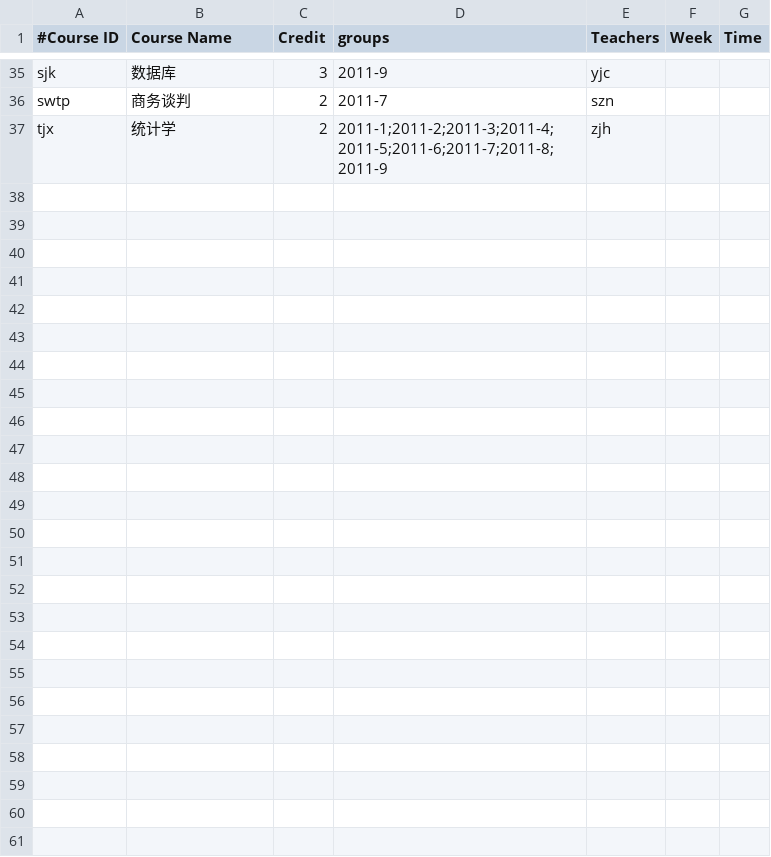
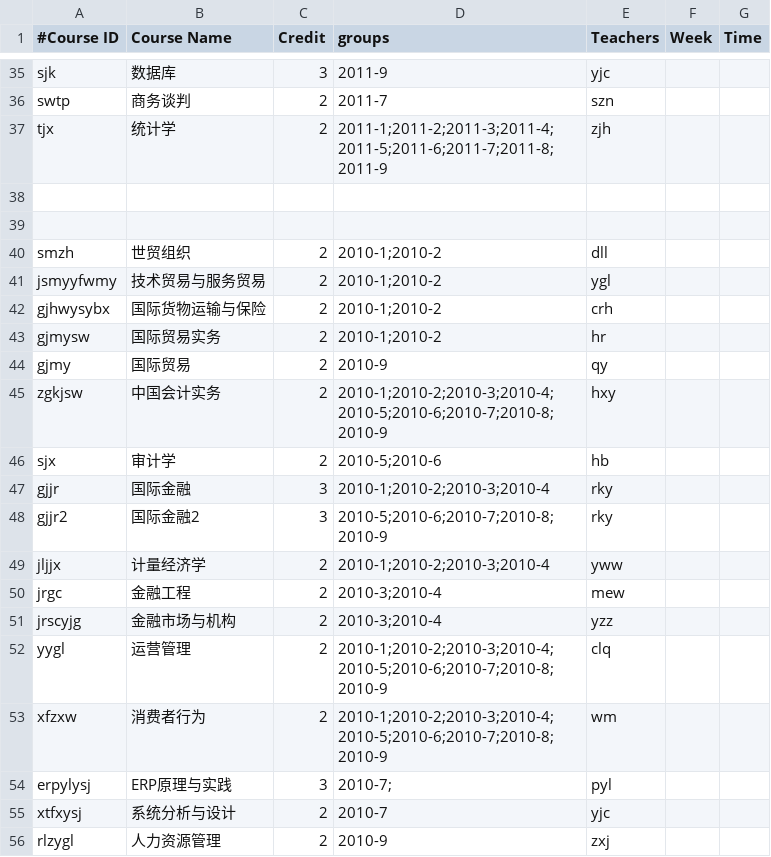
Before and after one commit to lijunsong/course-table-genertor, a CSV file: test-case/2012-2013.csv, drawn as a sheet; only a part is shown, gaps mark what is left out; the diff covers the shown part only; the diff names each change by its address in the sheet, - before the commit and + after, or states it on an @@ line.

Commit message:
sort table before generating HTML; add 30 classes' courses

```diff
--- a/test-case/2012-2013.csv
+++ b/test-case/2012-2013.csv
+row 38: (empty)
+row 39: (empty)
+row 40: smzh | 世贸组织 | 2 | 2010-1;2010-2 | dll
+row 41: jsmyyfwmy | 技术贸易与服务贸易 | 2 | 2010-1;2010-2 | ygl
+row 42: gjhwysybx | 国际货物运输与保险 | 2 | 2010-1;2010-2 | crh
+row 43: gjmysw | 国际贸易实务 | 2 | 2010-1;2010-2 | hr
+row 44: gjmy | 国际贸易 | 2 | 2010-9 | qy
+row 45: zgkjsw | 中国会计实务 | 2 | 2010-1;2010-2;2010-3;2010-4;2010-5;2010-6;2010-7;2010-8;2010-9 | hxy
+row 46: sjx | 审计学 | 2 | 2010-5;2010-6 | hb
+row 47: gjjr | 国际金融 | 3 | 2010-1;2010-2;2010-3;2010-4 | rky
+row 48: gjjr2 | 国际金融2 | 3 | 2010-5;2010-6;2010-7;2010-8;2010-9 | rky
+row 49: jljjx | 计量经济学 | 2 | 2010-1;2010-2;2010-3;2010-4 | yww
+row 50: jrgc | 金融工程 | 2 | 2010-3;2010-4 | mew
+row 51: jrscyjg | 金融市场与机构 | 2 | 2010-3;2010-4 | yzz
+row 52: yygl | 运营管理 | 2 | 2010-1;2010-2;2010-3;2010-4;2010-5;2010-6;2010-7;2010-8;2010-9 | clq
+row 53: xfzxw | 消费者行为 | 2 | 2010-1;2010-2;2010-3;2010-4;2010-5;2010-6;2010-7;2010-8;2010-9 | wm
+row 54: erpylysj | ERP原理与实践 | 3 | 2010-7; | pyl
+row 55: xtfxysj | 系统分析与设计 | 2 | 2010-7 | yjc
+row 56: rlzygl | 人力资源管理 | 2 | 2010-9 | zxj
```
Also changed, not shown: 9 added rows elsewhere in this file, 1 other file.
